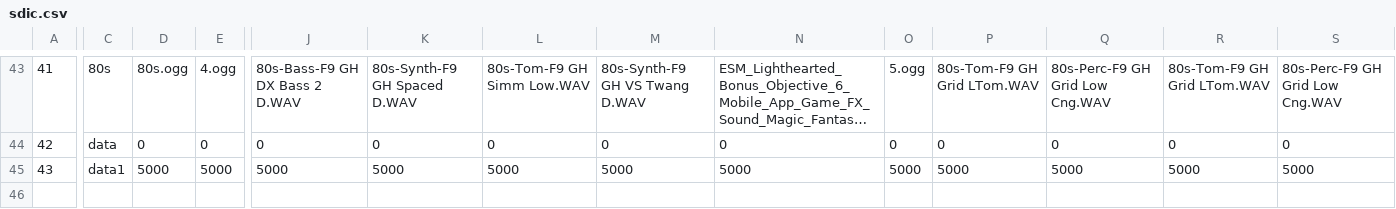
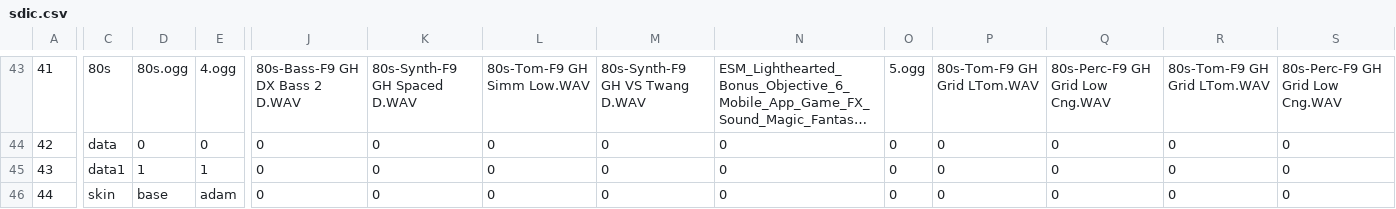
Before and after one commit to Radetzki87/web1, a CSV file: sdic.csv, drawn as a sheet; only a part is shown, gaps mark what is left out; long unchanged cells end in …; rows hold the shown columns only; the diff covers the shown part only; the diff names each change by its address in the sheet, - before the commit and + after, or states it on an @@ line.

Commit message:
123

```diff
--- a/sdic.csv
+++ b/sdic.csv
-D45: 5000
+D45: 1
-E45: 5000
+E45: 1
-J45: 5000
+J45: 0
-K45: 5000
+K45: 0
-L45: 5000
+L45: 0
-M45: 5000
+M45: 0
-N45: 5000
+N45: 0
-O45: 5000
+O45: 0
-P45: 5000
+P45: 0
-Q45: 5000
+Q45: 0
-R45: 5000
+R45: 0
-S45: 5000
+S45: 0
+row 46: 44 | skin | base | adam | 0 | 0 | 0 | 0 | 0 | 0 | 0 | 0 | 0 | 0
```
Also changed, not shown: 7 edited cells elsewhere in this file.
